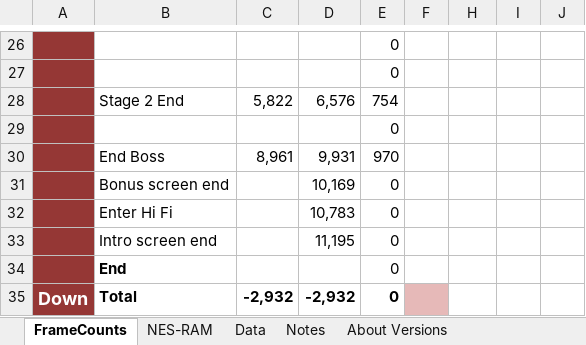
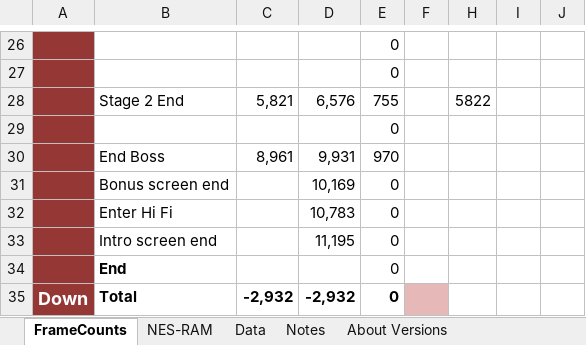
Before and after one commit to MathewWi/adelikat-tas, an Excel workbook: trunk/Tempo/Tempo.xlsx, sheet FrameCounts, drawn as a sheet; only a part is shown, gaps mark what is left out; values as stored, in another font and other column widths than the file's, no borders; removed rows and columns are numbered as before the commit, all else as after; the diff names each change by its address in the sheet, - before the commit and + after, or states it on an @@ line.

Commit message:
Tempo - 1-2 done, 15 frames saved from 1-1 lost due to having to still wait for the ...elevators?  1 frame saved at the end of the level woot.

```diff
--- a/trunk/Tempo/Tempo.xlsx (sheet FrameCounts)
+++ b/trunk/Tempo/Tempo.xlsx (sheet FrameCounts)
-row 28:  | Stage 2 End | 5,822 | 6,576 | 754
+row 28:  | Stage 2 End | 5,821 | 6,576 | 755 |  | 5822
```
Also changed, not shown: 1 other file.
